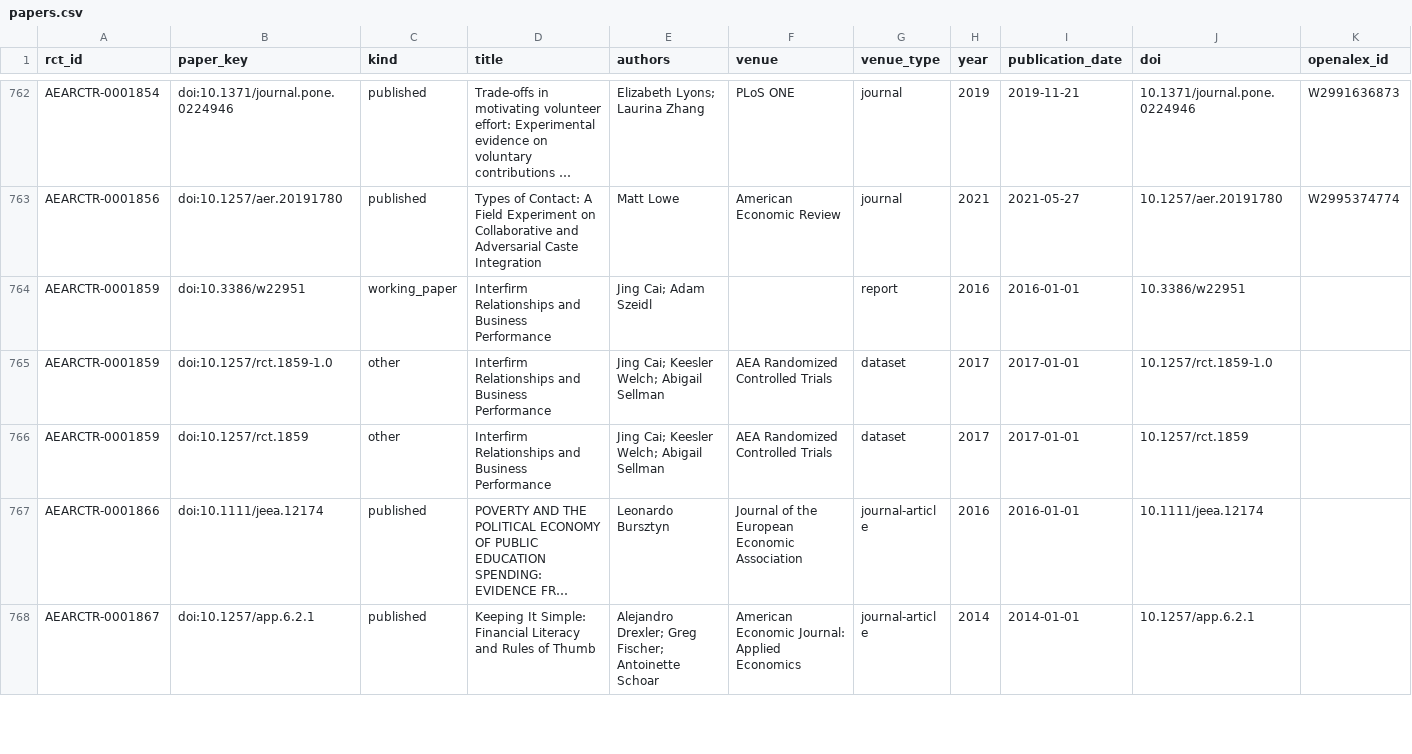
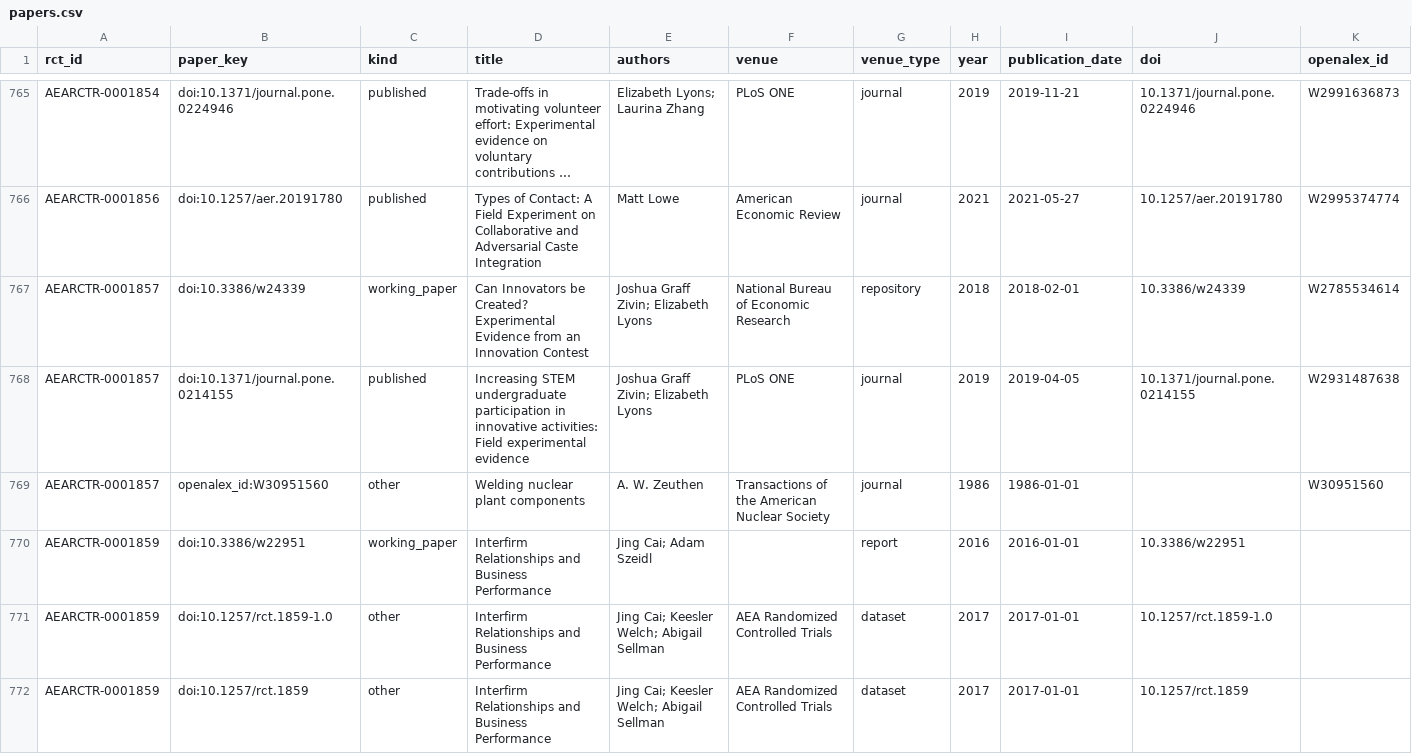
Before and after one commit to difang-huang/aea-plan-tracker, a CSV file: data/papers.csv, drawn as a sheet; only a part is shown, gaps mark what is left out; the shorter side is filled out with more unchanged rows; long unchanged cells end in …; rows hold the shown columns only; the diff covers the shown part only; the diff names each change by its address in the sheet, - before the commit and + after, or states it on an @@ line.

```diff
--- a/data/papers.csv
+++ b/data/papers.csv
+row 767: AEARCTR-0001857 | doi:10.3386/w24339 | working_paper | Can Innovators be Created? Experimental Evidence from an Innovation Contest | Joshua Graff Zivin; Elizabeth Lyons | National Bureau of Economic Research | repository | 2018 | 2018-02-01 | 10.3386/w24339 | W2785534614
+row 768: AEARCTR-0001857 | doi:10.1371/journal.pone.0214155 | published | Increasing STEM undergraduate participation in innovative activities: Field experimental evidence | Joshua Graff Zivin; Elizabeth Lyons | PLoS ONE | journal | 2019 | 2019-04-05 | 10.1371/journal.pone.0214155 | W2931487638
+row 769: AEARCTR-0001857 | openalex_id:W30951560 | other | Welding nuclear plant components | A. W. Zeuthen | Transactions of the American Nuclear Society | journal | 1986 | 1986-01-01 |  | W30951560
```
Also changed, not shown: 6 added rows elsewhere in this file, data/match_state.csv, 4 other files.
